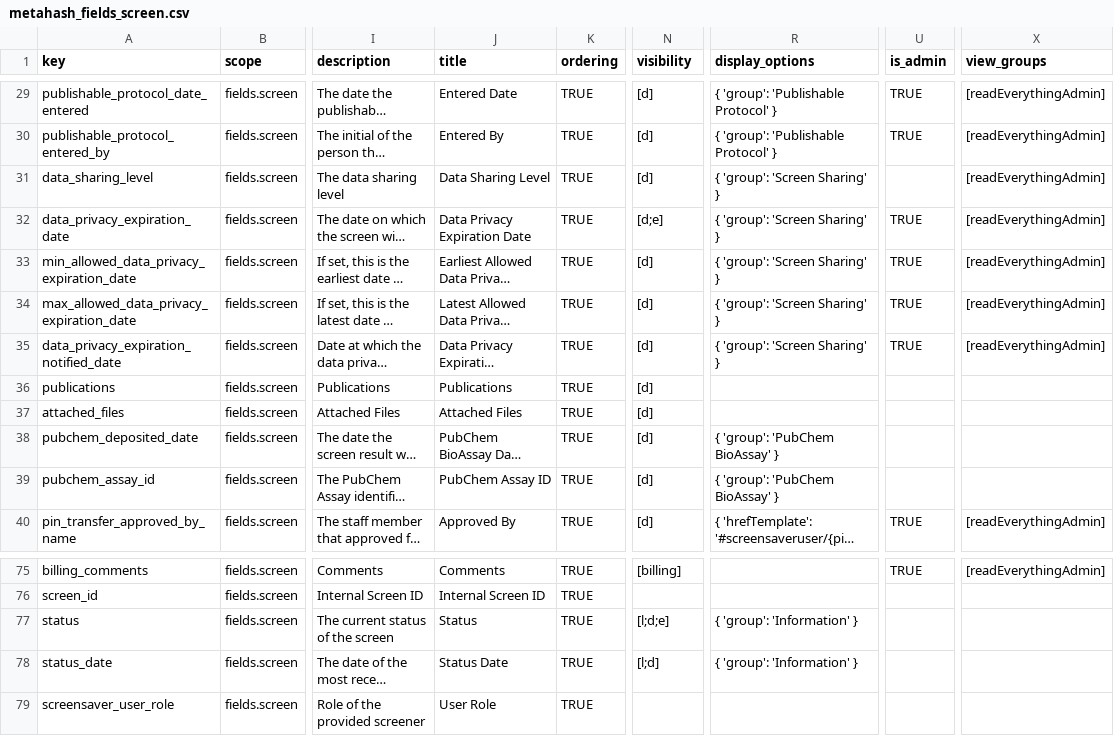
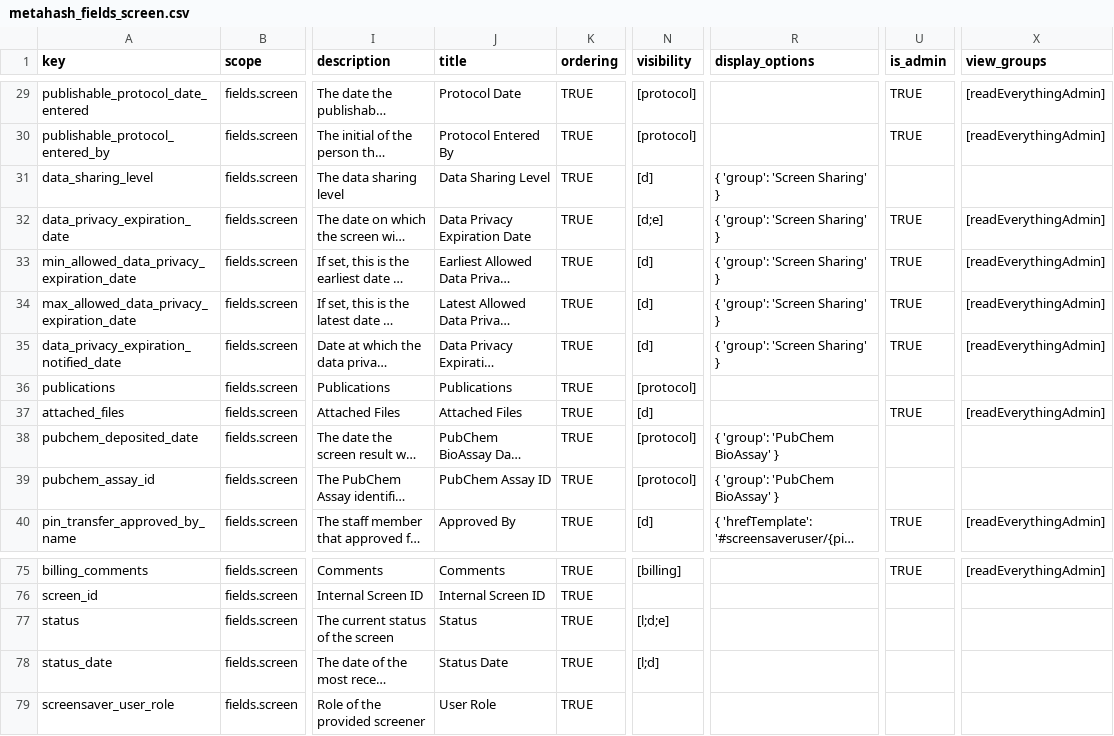
Before and after one commit to seanderickson/lims, a CSV file: db/static/api_init/metahash_fields_screen.csv, drawn as a sheet; only a part is shown, gaps mark what is left out; long unchanged cells end in …; the diff covers the shown part only; the diff names each change by its address in the sheet, - before the commit and + after, or states it on an @@ line.

Commit message:
screen protocol tab, rename primary/reconfirmation screens

```diff
--- a/db/static/api_init/metahash_fields_screen.csv
+++ b/db/static/api_init/metahash_fields_screen.csv
-J29 (title): Entered Date
+J29 (title): Protocol Date
-N29:N30 (visibility): [d]
+N29:N30 (visibility): [protocol]
-R29:R30 (display_options): { 'group': 'Publishable Protocol' }
+R29:R30 (display_options): (empty)
-J30 (title): Entered By
+J30 (title): Protocol Entered By
-X31 (view_groups): [readEverythingAdmin]
+X31 (view_groups): (empty)
-N36 (visibility): [d]
+N36 (visibility): [protocol]
-U37 (is_admin): (empty)
+U37 (is_admin): TRUE
-X37 (view_groups): (empty)
+X37 (view_groups): [readEverythingAdmin]
-N38:N39 (visibility): [d]
+N38:N39 (visibility): [protocol]
-R77:R78 (display_options): { 'group': 'Information' }
+R77:R78 (display_options): (empty)
```
Also changed, not shown: 39 edited cells elsewhere in this file, db/static/api_init/metahash_fields_publication.csv, reports/static/api_init/vocabulary_data.csv, 7 other files.
